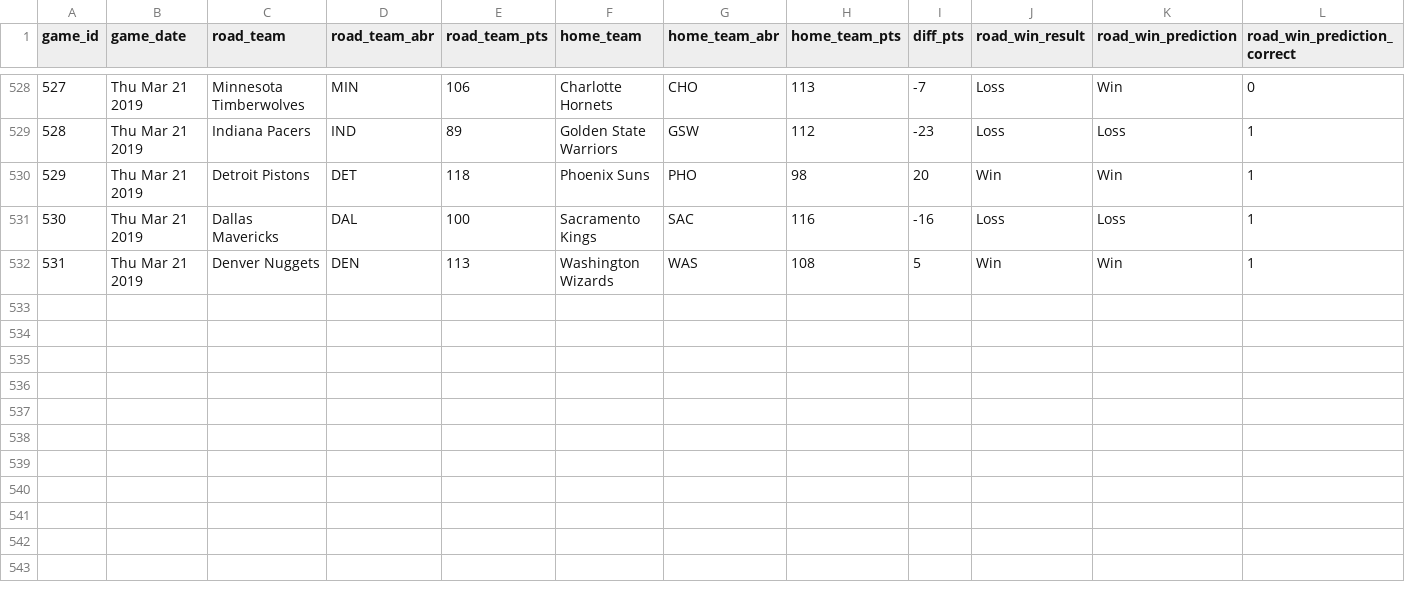
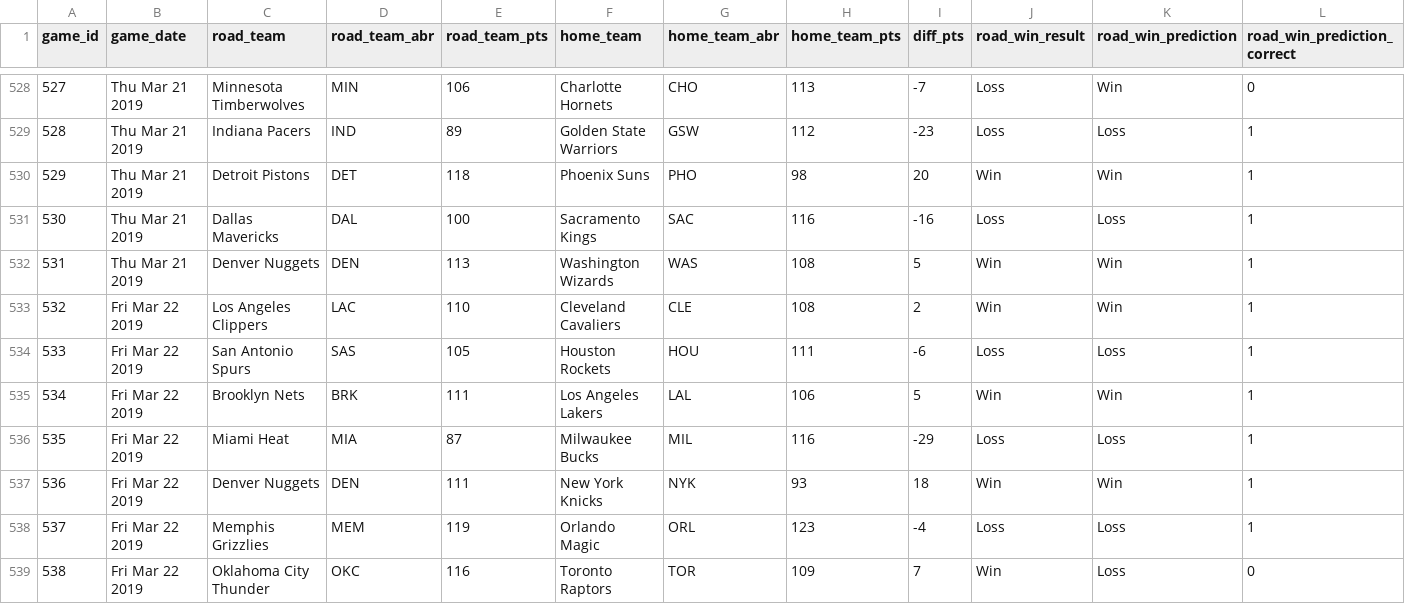
Before and after one commit to zsubhani/utexas_hw_python, a CSV file: model_predictions_results.csv, drawn as a sheet; only a part is shown, gaps mark what is left out; the diff names each change by its address in the sheet, - before the commit and + after, or states it on an @@ line.

Commit message:
updated results

```diff
--- a/model_predictions_results.csv
+++ b/model_predictions_results.csv
+row 533: 532 | Fri Mar 22 2019 | Los Angeles Clippers | LAC | 110 | Cleveland Cavaliers | CLE | 108 | 2 | Win | Win | 1
+row 534: 533 | Fri Mar 22 2019 | San Antonio Spurs | SAS | 105 | Houston Rockets | HOU | 111 | -6 | Loss | Loss | 1
+row 535: 534 | Fri Mar 22 2019 | Brooklyn Nets | BRK | 111 | Los Angeles Lakers | LAL | 106 | 5 | Win | Win | 1
+row 536: 535 | Fri Mar 22 2019 | Miami Heat | MIA | 87 | Milwaukee Bucks | MIL | 116 | -29 | Loss | Loss | 1
+row 537: 536 | Fri Mar 22 2019 | Denver Nuggets | DEN | 111 | New York Knicks | NYK | 93 | 18 | Win | Win | 1
+row 538: 537 | Fri Mar 22 2019 | Memphis Grizzlies | MEM | 119 | Orlando Magic | ORL | 123 | -4 | Loss | Loss | 1
+row 539: 538 | Fri Mar 22 2019 | Oklahoma City Thunder | OKC | 116 | Toronto Raptors | TOR | 109 | 7 | Win | Loss | 0
```
